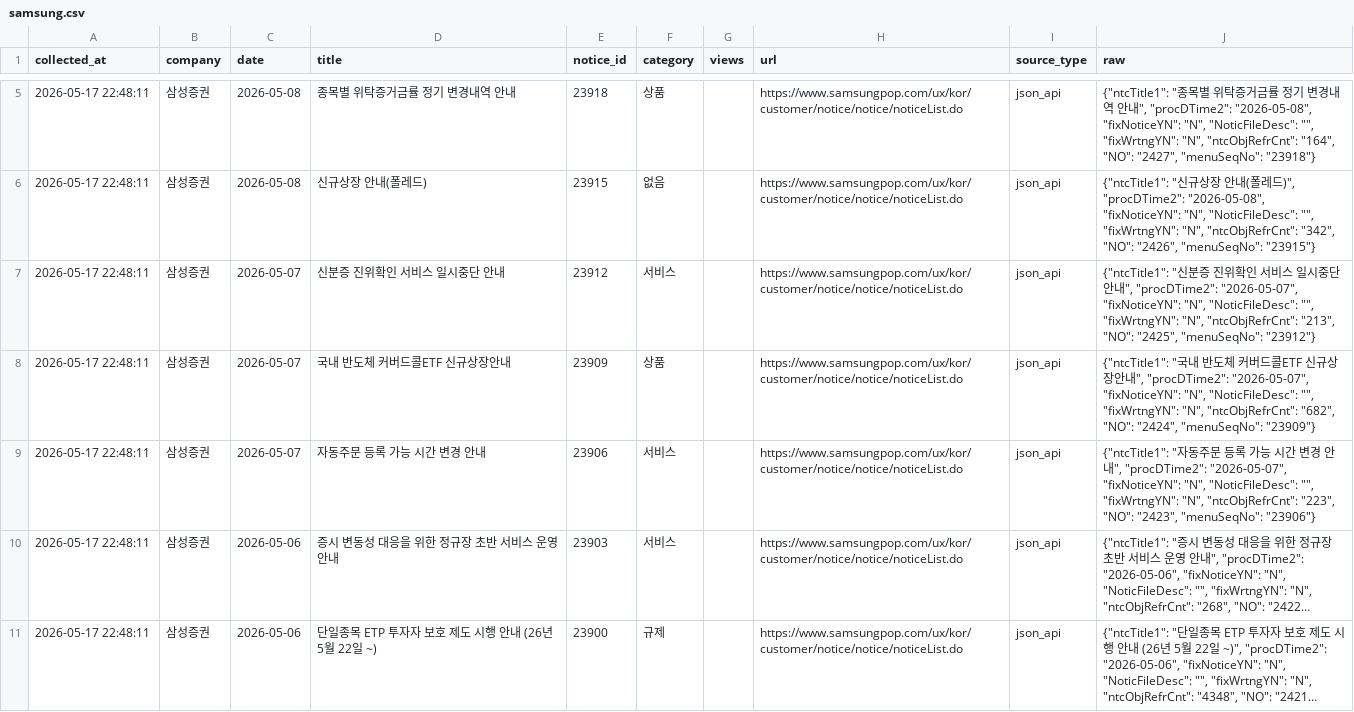
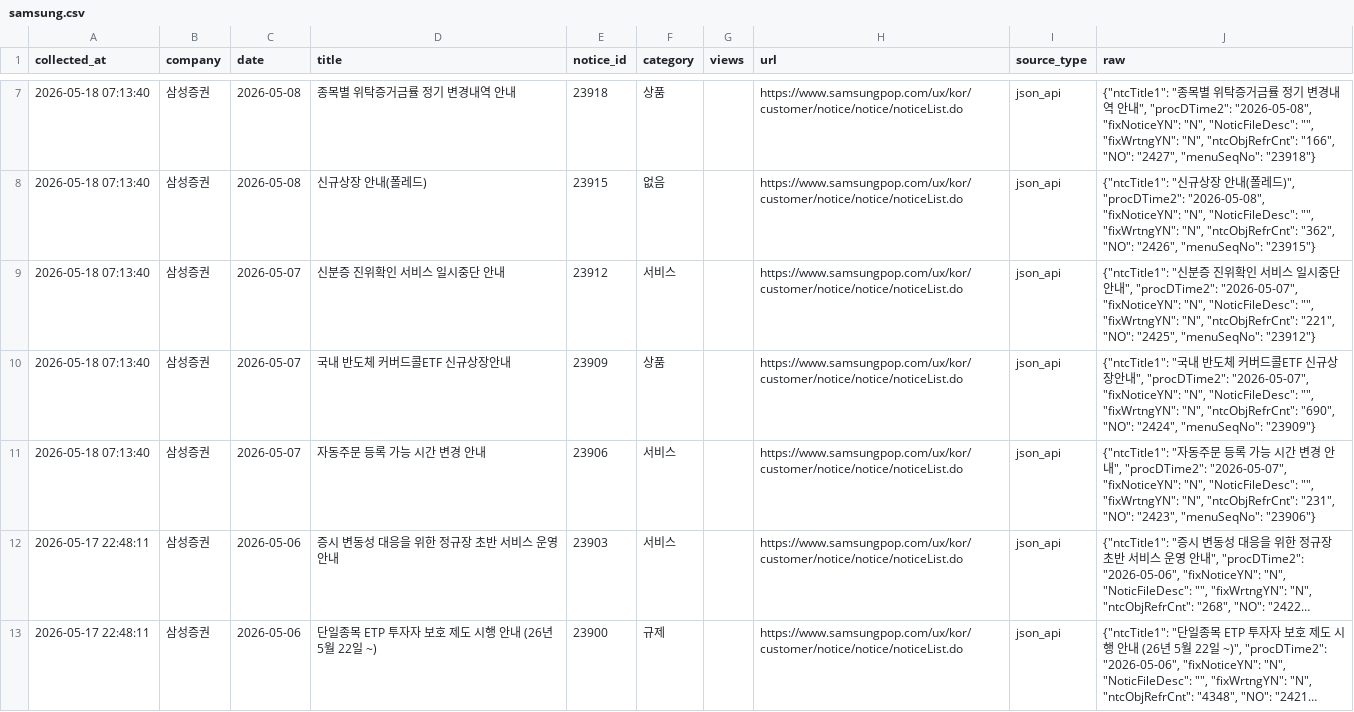
Before and after one commit to jinhoo-choi/risk-news-crolling, a CSV file: data/samsung.csv, drawn as a sheet; only a part is shown, gaps mark what is left out; long unchanged cells end in …; addresses are those after the commit; the diff covers the shown part only; the diff names each change by its address in the sheet, - before the commit and + after, or states it on an @@ line.

```diff
--- a/data/samsung.csv
+++ b/data/samsung.csv
-A7:A11 (collected_at): 2026-05-17 22:48:11
+A7:A11 (collected_at): 2026-05-18 07:13:40
-J7 (raw): …"N", "ntcObjRefrCnt": "164", "NO": "2427",…
+J7 (raw): …"N", "ntcObjRefrCnt": "166", "NO": "2427",…
-J8 (raw): …"N", "ntcObjRefrCnt": "342", "NO": "2426",…
+J8 (raw): …"N", "ntcObjRefrCnt": "362", "NO": "2426",…
-J9 (raw): …"N", "ntcObjRefrCnt": "213", "NO": "2425",…
+J9 (raw): …"N", "ntcObjRefrCnt": "221", "NO": "2425",…
-J10 (raw): …"N", "ntcObjRefrCnt": "682", "NO": "2424",…
+J10 (raw): …"N", "ntcObjRefrCnt": "690", "NO": "2424",…
-J11 (raw): …"N", "ntcObjRefrCnt": "223", "NO": "2423",…
+J11 (raw): …"N", "ntcObjRefrCnt": "231", "NO": "2423",…
```
Also changed, not shown: 2 added rows and 6 edited cells elsewhere in this file, data/kb.csv, data/kiwoom.csv, 6 other files.
